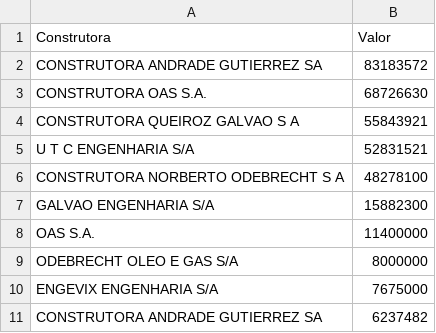
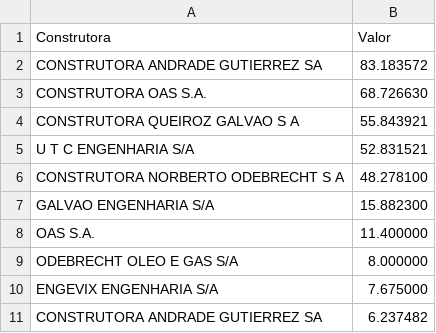
Before and after one commit to a0th/a0th.github.io, a CSV file: construtoras.csv, drawn as a sheet.

```diff
--- a/construtoras.csv
+++ b/construtoras.csv
@@ -1,11 +1,11 @@
 Construtora,Valor
-"CONSTRUTORA ANDRADE GUTIERREZ SA", 83183572,
-"CONSTRUTORA OAS S.A.", 68726630,
-"CONSTRUTORA QUEIROZ GALVAO S A", 55843921,
-"U T C ENGENHARIA S/A", 52831521,
-"CONSTRUTORA NORBERTO ODEBRECHT S A", 48278100,
-"GALVAO ENGENHARIA S/A", 15882300,
-"OAS S.A.", 11400000,
-"ODEBRECHT OLEO E GAS S/A", 8000000,
-"ENGEVIX ENGENHARIA S/A", 7675000,
-"CONSTRUTORA ANDRADE GUTIERREZ SA", 6237482,
+"CONSTRUTORA ANDRADE GUTIERREZ SA",83.183572
+"CONSTRUTORA OAS S.A.",68.726630
+"CONSTRUTORA QUEIROZ GALVAO S A",55.843921
+"U T C ENGENHARIA S/A",52.831521
+"CONSTRUTORA NORBERTO ODEBRECHT S A",48.278100
+"GALVAO ENGENHARIA S/A",15.882300
+"OAS S.A.",11.400000
+"ODEBRECHT OLEO E GAS S/A",8.000000
+"ENGEVIX ENGENHARIA S/A",7.675000
+"CONSTRUTORA ANDRADE GUTIERREZ SA",6.237482
```
Also changed, not shown: fases.csv, 4 other files.
